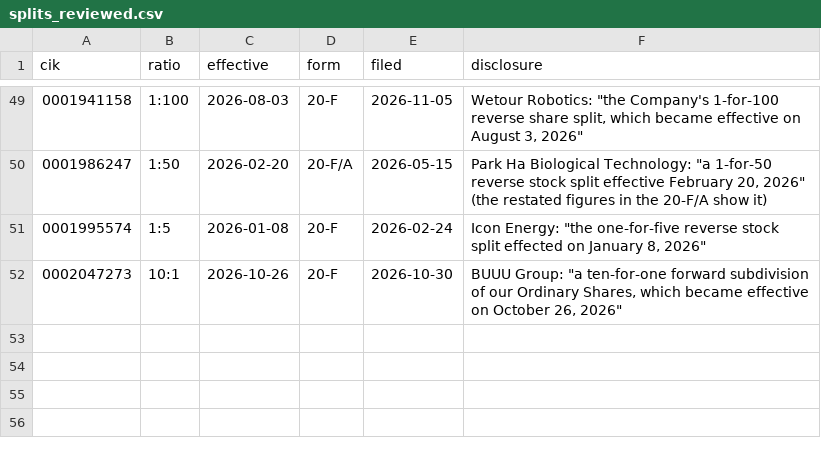
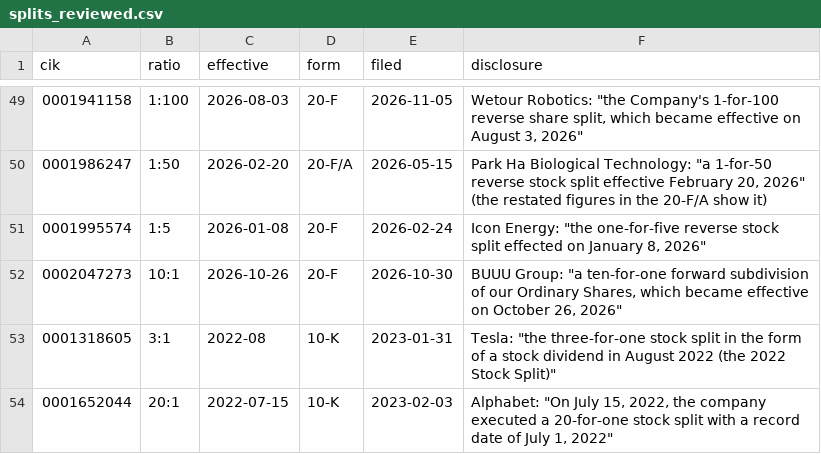
Before and after one commit to eamax-code/provenance, a CSV file: app/data/splits_reviewed.csv, drawn as a sheet; only a part is shown, gaps mark what is left out.

Commit message:
S-02c: a reviewed split places its own break at the columns whose filings bracket its date, guard or not; Tesla 3:1 (Aug 2022) and Alphabet 20:1 (Jul 2022) added with their 10-K quotes. Tesla FY2019 diluted now adjusts by 15 overall (-0.3267), Alphabet FY2019 49.16 -> 2.458. Dry run: only those two of 48 listed change

```diff
--- a/app/data/splits_reviewed.csv
+++ b/app/data/splits_reviewed.csv
@@ -52 +52,3 @@ cik,ratio,effective,form,filed,disclosure
 0002047273,10:1,2026-10-26,20-F,2026-10-30,"BUUU Group: ""a ten-for-one forward subdivision of our Ordinary Shares, which became effective on October 26, 2026"""
+0001318605,3:1,2022-08,10-K,2023-01-31,"Tesla: ""the three-for-one stock split in the form of a stock dividend in August 2022 (the 2022 Stock Split)"""
+0001652044,20:1,2022-07-15,10-K,2023-02-03,"Alphabet: ""On July 15, 2022, the company executed a 20-for-one stock split with a record date of July 1, 2022"""
```
Also changed, not shown: 5 other files.
